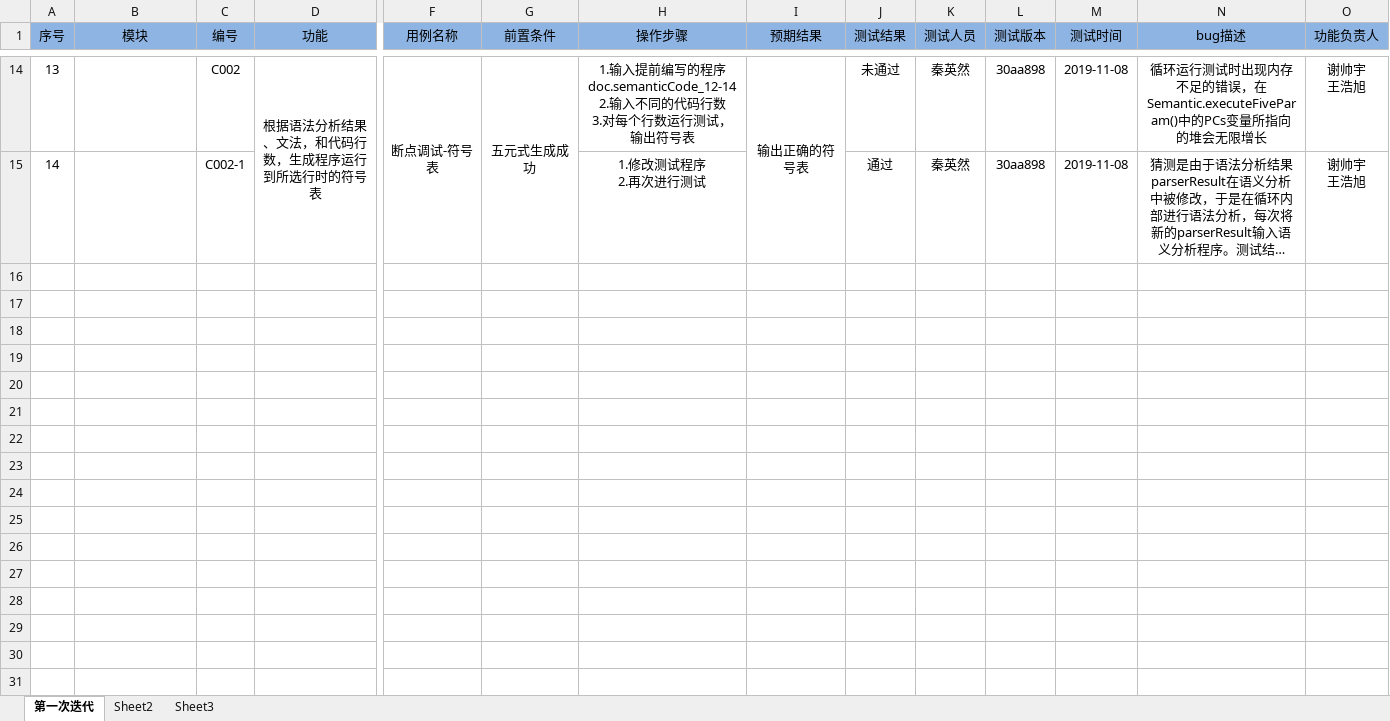
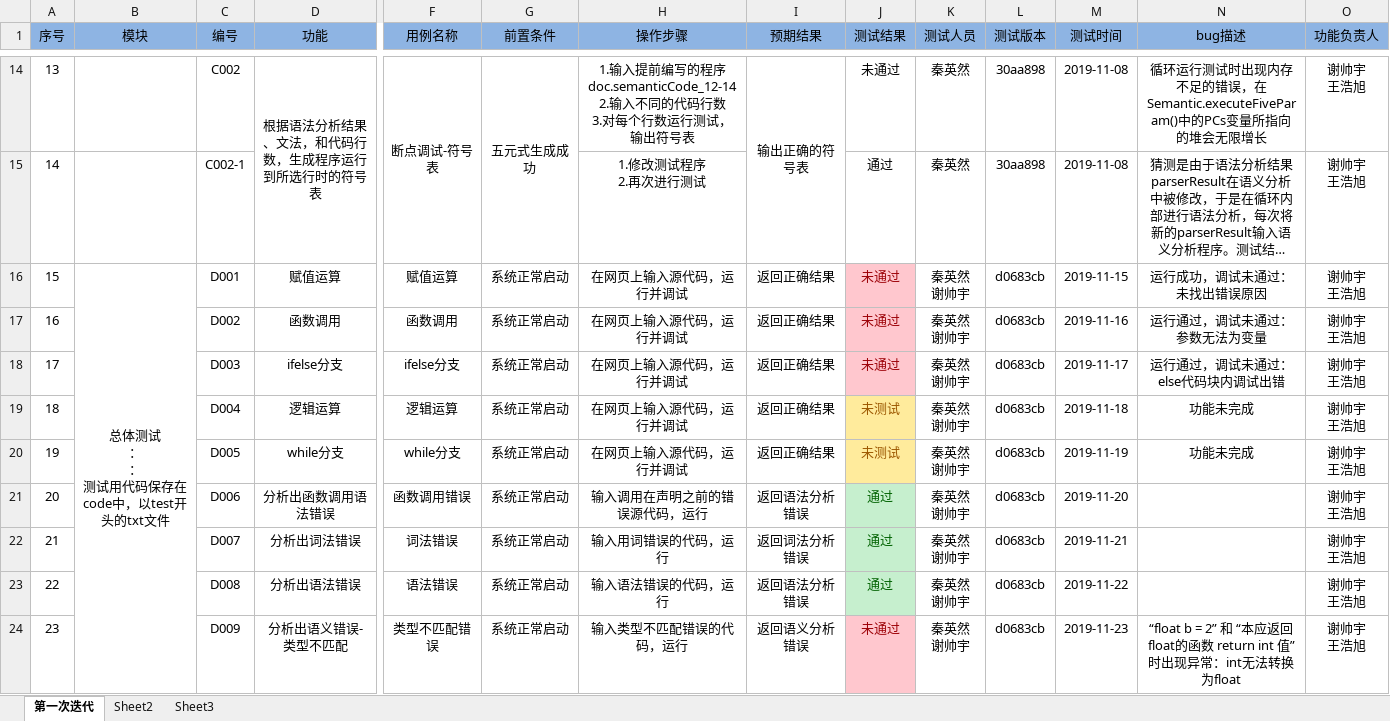
Before and after one commit to theoryXie/interpret, an Excel workbook: interpret/src/main/resources/static/doc/模块功能测试表.xlsx, sheet 第一次迭代, drawn as a sheet; only a part is shown, gaps mark what is left out; long unchanged cells end in …; values as stored, in another font and other column widths than the file's, no borders; rows hold the shown columns only; ↵ is a line break in a cell; the diff names each change by its address in the sheet, - before the commit and + after, or states it on an @@ line.

```diff
--- a/interpret/src/main/resources/static/doc/模块功能测试表.xlsx (sheet 第一次迭代)
+++ b/interpret/src/main/resources/static/doc/模块功能测试表.xlsx (sheet 第一次迭代)
+row 16: 15 | 总体测试 ↵ ： ↵ ： ↵ 测试用代码保存在code中，以test开头的txt文件 | D001 | 赋值运算 | 赋值运算 | 系统正常启动 | 在网页上输入源代码，运行并调试 | 返回正确结果 | 未通过 | 秦英然 ↵ 谢帅宇 | d0683cb | 2019-11-15 | 运行成功，调试未通过：未找出错误原因 | 谢帅宇 ↵ 王浩旭
+row 17: 16 |  | D002 | 函数调用 | 函数调用 | 系统正常启动 | 在网页上输入源代码，运行并调试 | 返回正确结果 | 未通过 | 秦英然 ↵ 谢帅宇 | d0683cb | 2019-11-16 | 运行通过，调试未通过：参数无法为变量 | 谢帅宇 ↵ 王浩旭
+row 18: 17 |  | D003 | ifelse分支 | ifelse分支 | 系统正常启动 | 在网页上输入源代码，运行并调试 | 返回正确结果 | 未通过 | 秦英然 ↵ 谢帅宇 | d0683cb | 2019-11-17 | 运行通过，调试未通过：else代码块内调试出错 | 谢帅宇 ↵ 王浩旭
+row 19: 18 |  | D004 | 逻辑运算 | 逻辑运算 | 系统正常启动 | 在网页上输入源代码，运行并调试 | 返回正确结果 | 未测试 | 秦英然 ↵ 谢帅宇 | d0683cb | 2019-11-18 | 功能未完成 | 谢帅宇 ↵ 王浩旭
+row 20: 19 |  | D005 | while分支 | while分支 | 系统正常启动 | 在网页上输入源代码，运行并调试 | 返回正确结果 | 未测试 | 秦英然 ↵ 谢帅宇 | d0683cb | 2019-11-19 | 功能未完成 | 谢帅宇 ↵ 王浩旭
+row 21: 20 |  | D006 | 分析出函数调用语法错误 | 函数调用错误 | 系统正常启动 | 输入调用在声明之前的错误源代码，运行 | 返回语法分析错误 | 通过 | 秦英然 ↵ 谢帅宇 | d0683cb | 2019-11-20 |  | 谢帅宇 ↵ 王浩旭
+row 22: 21 |  | D007 | 分析出词法错误 | 词法错误 | 系统正常启动 | 输入用词错误的代码，运行 | 返回词法分析错误 | 通过 | 秦英然 ↵ 谢帅宇 | d0683cb | 2019-11-21 |  | 谢帅宇 ↵ 王浩旭
+row 23: 22 |  | D008 | 分析出语法错误 | 语法错误 | 系统正常启动 | 输入语法错误的代码，运行 | 返回语法分析错误 | 通过 | 秦英然 ↵ 谢帅宇 | d0683cb | 2019-11-22 |  | 谢帅宇 ↵ 王浩旭
+row 24: 23 |  | D009 | 分析出语义错误-类型不匹配 | 类型不匹配错误 | 系统正常启动 | 输入类型不匹配错误的代码，运行 | 返回语义分析错误 | 未通过 | 秦英然 ↵ 谢帅宇 | d0683cb | 2019-11-23 | “float b = 2” 和 “本应返回float的函数 return int 值”时出现异常：int无法转换为float | 谢帅宇 ↵ 王浩旭
```
Also changed, not shown: 3 other files.
